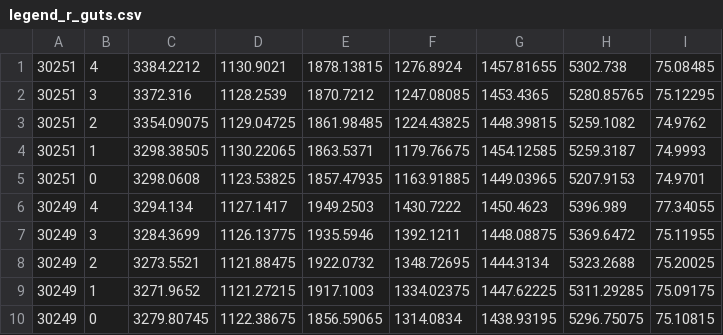
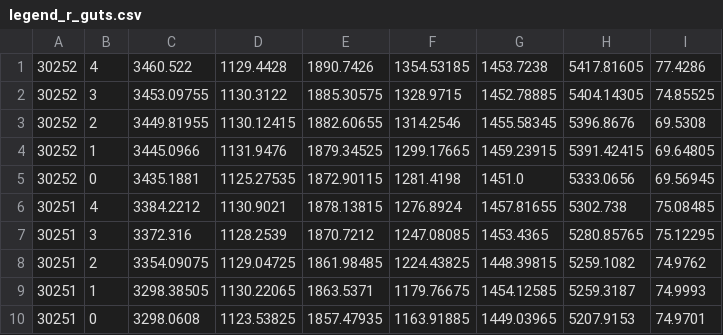
Before and after one commit to mee1080/umasim, a CSV file: data/simulation/legend_r_guts.csv, drawn as a sheet; only a part is shown; the shorter side is filled out with more unchanged rows.

Commit message:
シミュレーション結果追加

```diff
--- a/data/simulation/legend_r_guts.csv
+++ b/data/simulation/legend_r_guts.csv
@@ -1 +1,6 @@
+30252,4,3460.522,1129.4428,1890.7426,1354.53185,1453.7238,5417.81605,77.4286
+30252,3,3453.09755,1130.3122,1885.30575,1328.9715,1452.78885,5404.14305,74.85525
+30252,2,3449.81955,1130.12415,1882.60655,1314.2546,1455.58345,5396.8676,69.5308
+30252,1,3445.0966,1131.9476,1879.34525,1299.17665,1459.23915,5391.42415,69.64805
+30252,0,3435.1881,1125.27535,1872.90115,1281.4198,1451.0,5333.0656,69.56945
 30251,4,3384.2212,1130.9021,1878.13815,1276.8924,1457.81655,5302.738,75.08485
```
